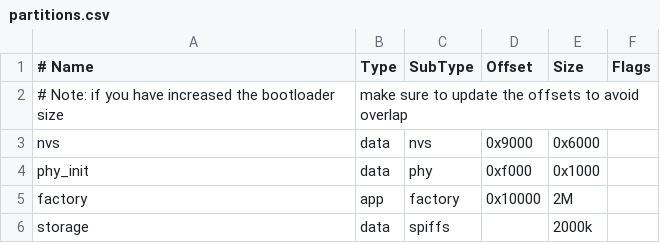
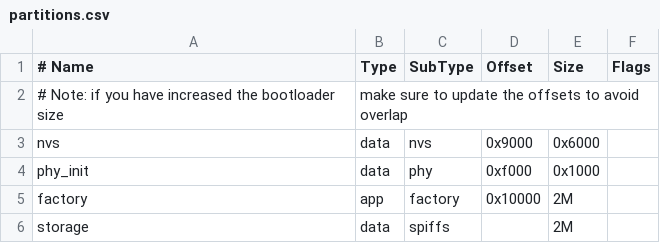
Before and after one commit to oukailin07/esp32s3, a CSV file: ai_exmple/partitions.csv, drawn as a sheet.

```diff
--- a/ai_exmple/partitions.csv
+++ b/ai_exmple/partitions.csv
@@ -5,2 +5,2 @@ phy_init, data, phy,     0xf000,  0x1000,
 factory,  app,  factory, 0x10000, 2M,
-storage,  data, spiffs,  ,        2000k,
+storage,  data, spiffs,  ,        2M,
```
Also changed, not shown: 5 other files.
